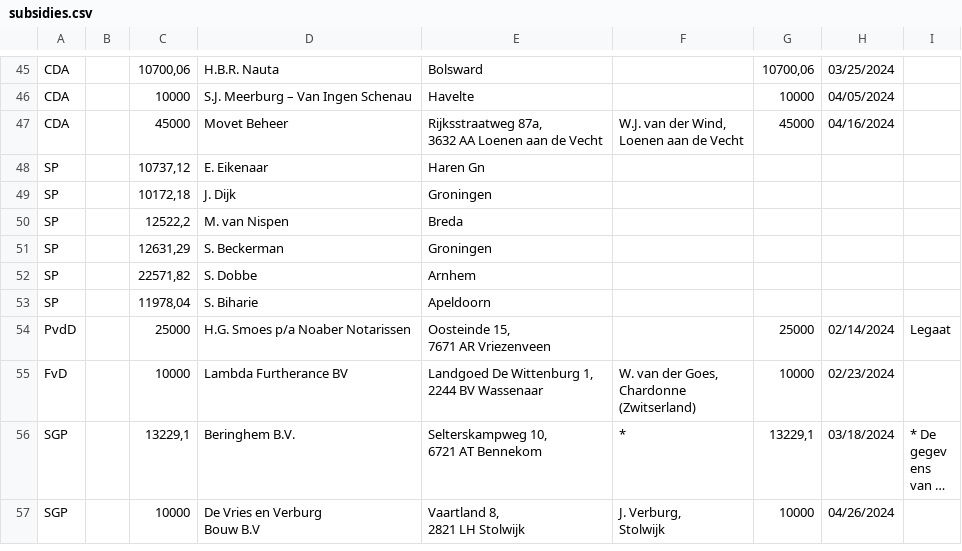
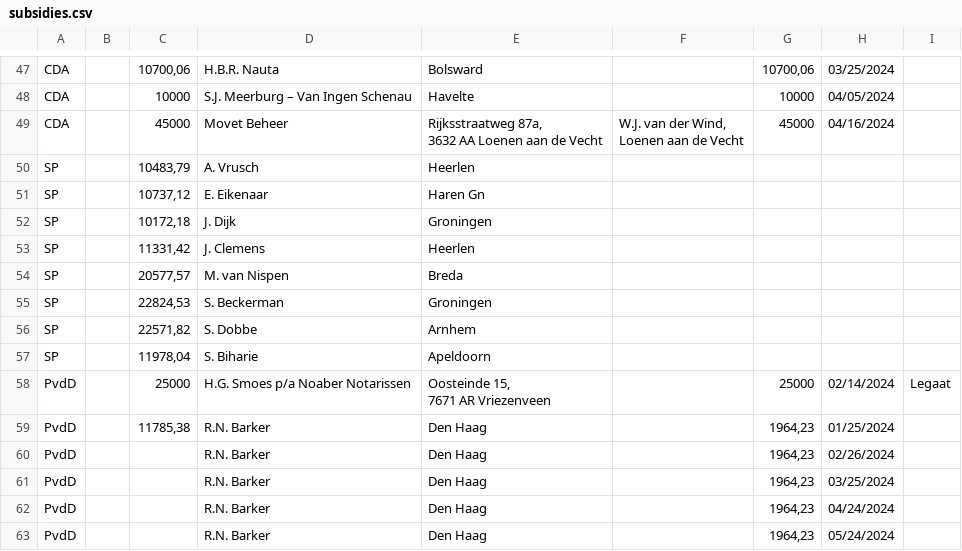
Before and after one commit to openstate/ro-pp-subsidies, a CSV file: subsidies.csv, drawn as a sheet; only a part is shown, gaps mark what is left out; the shorter side is filled out with more unchanged rows; long unchanged cells end in …; the diff covers the shown part only.

Commit message:
Subsidies bijgewerkt.

```diff
--- a/subsidies.csv
+++ b/subsidies.csv
@@ -56,6 +62,8 @@ CDA,,45000,Movet Beheer,"Rijksstraatweg 87a,
 Loenen aan de Vecht",45000,04/16/2024,
+SP,,"10483,79",A. Vrusch,Heerlen,,,,
 SP,,"10737,12",E. Eikenaar,Haren Gn,,,,
 SP,,"10172,18",J. Dijk,Groningen,,,,
-SP,,"12522,2",M. van Nispen,Breda,,,,
-SP,,"12631,29",S. Beckerman,Groningen,,,,
+SP,,"11331,42",J. Clemens,Heerlen,,,,
+SP,,"20577,57",M. van Nispen,Breda,,,,
+SP,,"22824,53",S. Beckerman,Groningen,,,,
 SP,,"22571,82",S. Dobbe,Arnhem,,,,
@@ -64 +72,6 @@ PvdD,,25000,H.G. Smoes p/a Noaber Notarissen,"Oosteinde 15,
 7671 AR Vriezenveen",,25000,02/14/2024,Legaat
+PvdD,,"11785,38",R.N. Barker,Den Haag,,"1964,23",01/25/2024,
+PvdD,,,R.N. Barker,Den Haag,,"1964,23",02/26/2024,
+PvdD,,,R.N. Barker,Den Haag,,"1964,23",03/25/2024,
+PvdD,,,R.N. Barker,Den Haag,,"1964,23",04/24/2024,
+PvdD,,,R.N. Barker,Den Haag,,"1964,23",05/24/2024,
```
Also changed, not shown: 6 added rows, 1 moved row and 14 edited cells elsewhere in this file.
